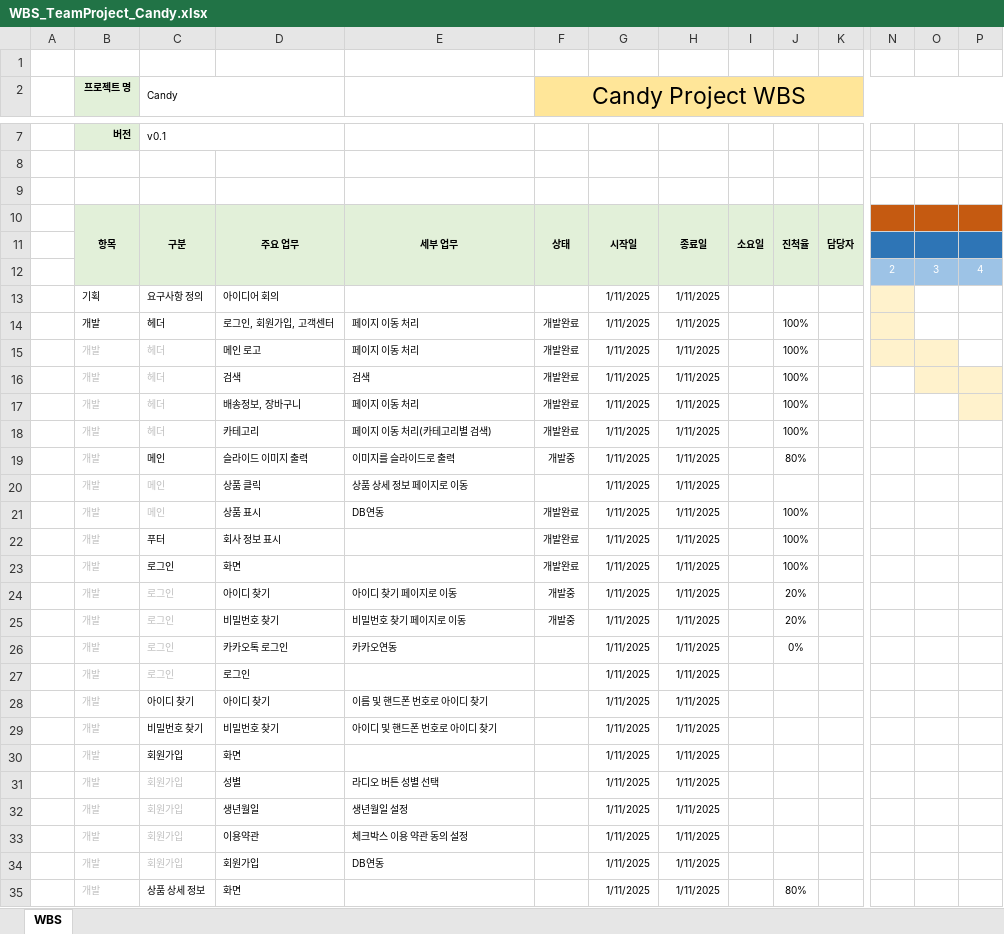
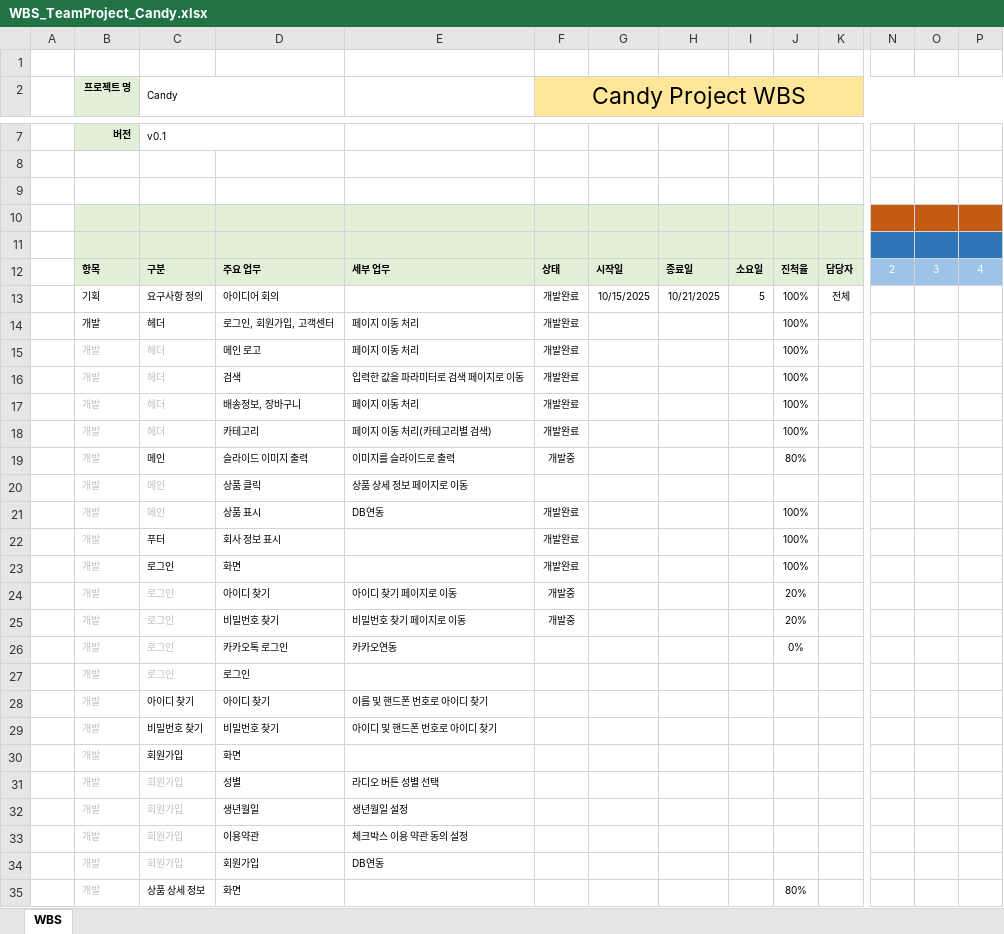
Before and after one commit to jungryeol123/tjg_project, an Excel workbook: WBS_TeamProject_Candy.xlsx, sheet WBS, drawn as a sheet; only a part is shown, gaps mark what is left out; values as stored, in another font and other column widths than the file's, no borders; conditional formats not drawn; removed rows and columns are numbered as before the commit, all else as after; rows hold the shown columns only; the diff covers the shown part only; the diff names each change by its address in the sheet, - before the commit and + after, or states it on an @@ line.

Commit message:
20251029 WBS update

```diff
--- a/WBS_TeamProject_Candy.xlsx (sheet WBS)
+++ b/WBS_TeamProject_Candy.xlsx (sheet WBS)
-row 10:  | 항목 | 구분 | 주요 업무 | 세부 업무 | 상태 | 시작일 | 종료일 | 소요일 | 진척율 | 담당자
+row 10: (empty)
-B12 (프로젝트 명): (empty)
+B12 (프로젝트 명): 항목
-C12 (Candy): (empty)
+C12 (Candy): 구분
-D12: (empty)
+D12: 주요 업무
-E12: (empty)
+E12: 세부 업무
-F12 (Candy Project WBS): (empty)
+F12 (Candy Project WBS): 상태
-G12: (empty)
+G12: 시작일
-H12: (empty)
+H12: 종료일
-I12: (empty)
+I12: 소요일
-J12: (empty)
+J12: 진척율
-K12: (empty)
+K12: 담당자
-F13 (Candy Project WBS): (empty)
+F13 (Candy Project WBS): 개발완료
-G13: 1/11/2025
+G13: 10/15/2025
-H13: 1/11/2025
+H13: 10/21/2025
-I13: (empty)
+I13: 5
-J13: (empty)
+J13: 100%
-K13: (empty)
+K13: 전체
-N13:N14 fill: #FFF2CC
+N13:N14 fill: none
-G14:G35: 1/11/2025
+G14:G35: (empty)
-H14:H35: 1/11/2025
+H14:H35: (empty)
-N15:O15 fill: #FFF2CC
+N15:O15 fill: none
-E16: 검색
+E16: 입력한 값을 파라미터로 검색 페이지로 이동
-O16:P16 fill: #FFF2CC
+O16:P16 fill: none
-P17 fill: #FFF2CC
+P17 fill: none
```
Also changed, not shown: 53 edited cells and cell formats elsewhere in this sheet.
